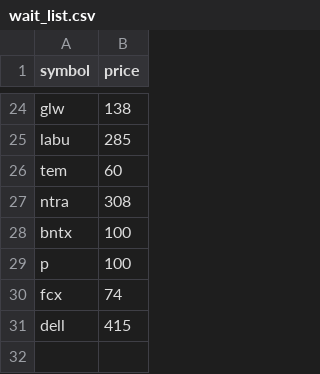
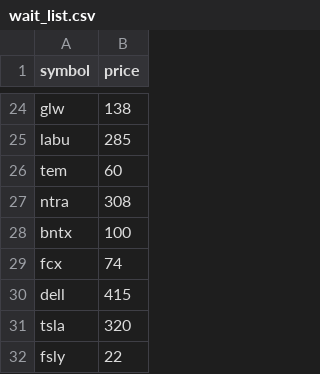
Before and after one commit to ousang85-netizen/ai_agant1, a CSV file: src/wait_list.csv, drawn as a sheet; only a part is shown, gaps mark what is left out; removed rows and columns are numbered as before the commit, all else as after; the diff names each change by its address in the sheet, - before the commit and + after, or states it on an @@ line.

```diff
--- a/src/wait_list.csv
+++ b/src/wait_list.csv
-row 29: p | 100
+row 31: tsla | 320
+row 32: fsly | 22
```
Also changed, not shown: 4 other files.
